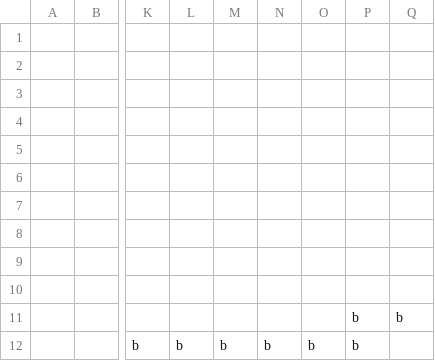
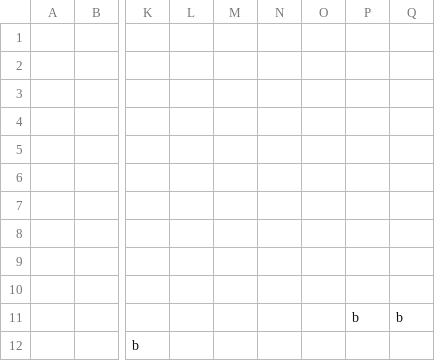
Before and after one commit to Yorshik/PyGD, a CSV file: data/levels/test.csv, drawn as a sheet; only a part is shown, gaps mark what is left out; the diff names each change by its address in the sheet, - before the commit and + after, or states it on an @@ line.

```diff
--- a/data/levels/test.csv
+++ b/data/levels/test.csv
-L12: b
+L12: (empty)
-M12: b
+M12: (empty)
-N12: b
+N12: (empty)
-O12: b
+O12: (empty)
-P12: b
+P12: (empty)
```
Also changed, not shown: 6 other files.
